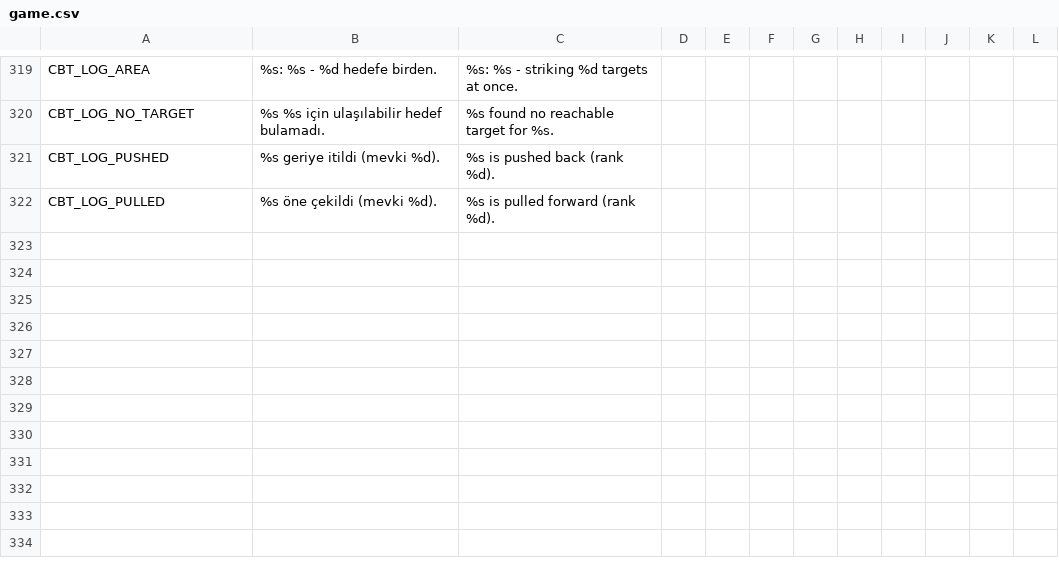
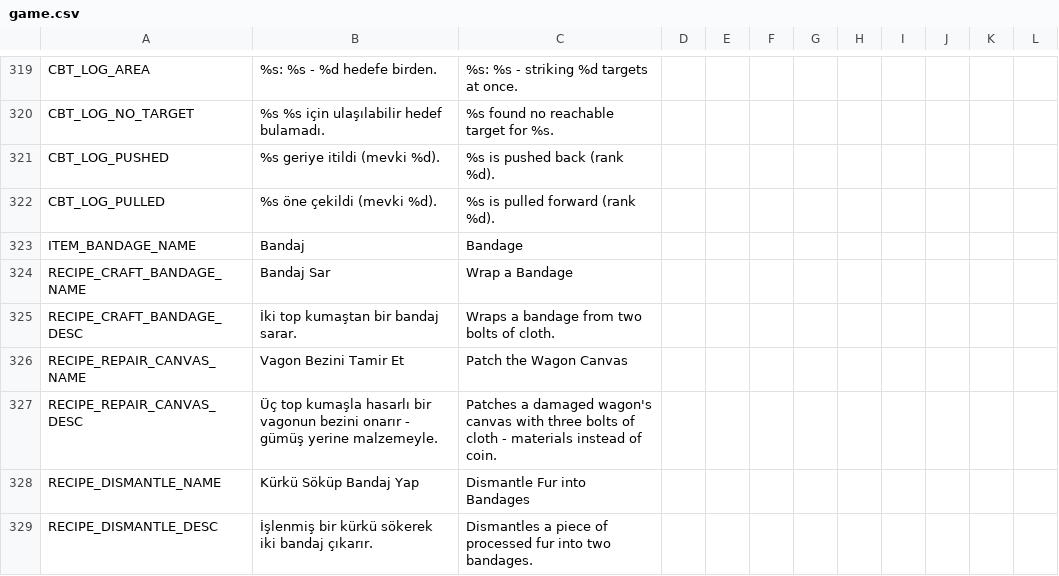
Before and after one commit to ulubatuhan/wayborne, a CSV file: data/locale/game.csv, drawn as a sheet; only a part is shown, gaps mark what is left out.

```diff
--- a/data/locale/game.csv
+++ b/data/locale/game.csv
@@ -322 +322,8 @@
 "CBT_LOG_PULLED","%s öne çekildi (mevki %d).","%s is pulled forward (rank %d).","","","","","","","","",""
+"ITEM_BANDAGE_NAME","Bandaj","Bandage","","","","","","","","",""
+"RECIPE_CRAFT_BANDAGE_NAME","Bandaj Sar","Wrap a Bandage","","","","","","","","",""
+"RECIPE_CRAFT_BANDAGE_DESC","İki top kumaştan bir bandaj sarar.","Wraps a bandage from two bolts of cloth.","","","","","","","","",""
+"RECIPE_REPAIR_CANVAS_NAME","Vagon Bezini Tamir Et","Patch the Wagon Canvas","","","","","","","","",""
+"RECIPE_REPAIR_CANVAS_DESC","Üç top kumaşla hasarlı bir vagonun bezini onarır - gümüş yerine malzemeyle.","Patches a damaged wagon's canvas with three bolts of cloth - materials instead of coin.","","","","","","","","",""
+"RECIPE_DISMANTLE_NAME","Kürkü Söküp Bandaj Yap","Dismantle Fur into Bandages","","","","","","","","",""
+"RECIPE_DISMANTLE_DESC","İşlenmiş bir kürkü sökerek iki bandaj çıkarır.","Dismantles a piece of processed fur into two bandages.","","","","","","","","",""
```
Also changed, not shown: data/locale/ui.csv, 20 other files.
